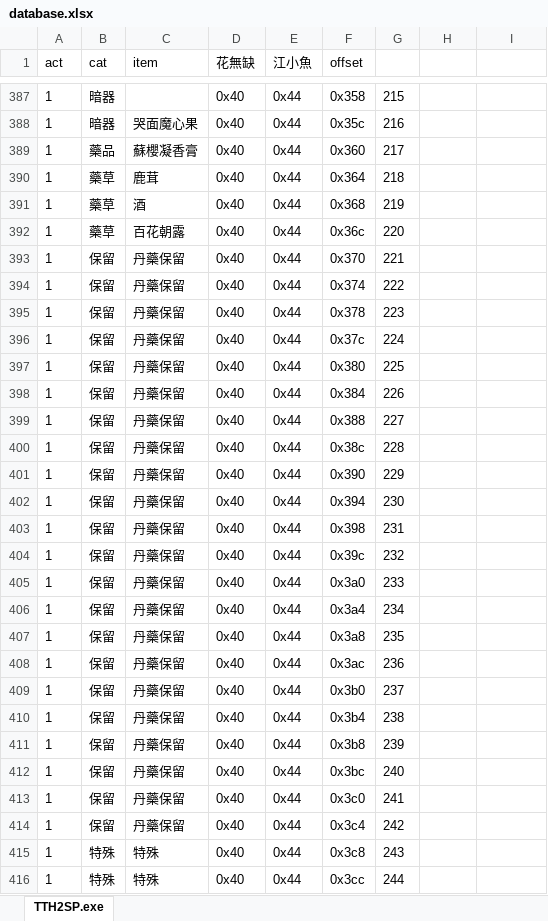
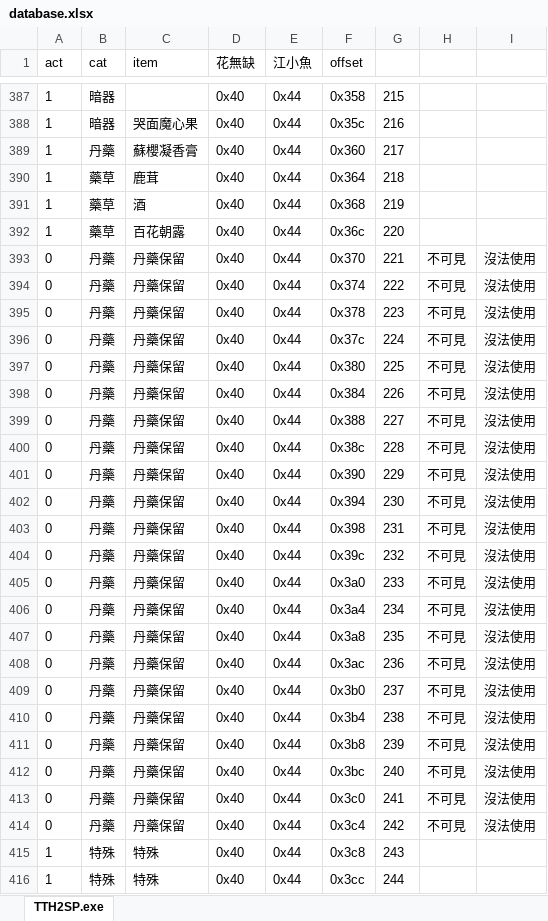
Before and after one commit to ZongSingHuang/TTH, an Excel workbook: database.xlsx, sheet TTH2SP.exe, drawn as a sheet; only a part is shown, gaps mark what is left out; values as stored, in another font and other column widths than the file's, no borders; the diff covers the shown part only; the diff names each change by its address in the sheet, - before the commit and + after, or states it on an @@ line.

```diff
--- a/database.xlsx (sheet TTH2SP.exe)
+++ b/database.xlsx (sheet TTH2SP.exe)
-B389 (cat): 藥品
+B389 (cat): 丹藥
-A393:A414 (act): 1
+A393:A414 (act): 0
-B393:B414 (cat): 保留
+B393:B414 (cat): 丹藥
-H393:H414: (empty)
+H393:H414: 不可見
-I393:I414: (empty)
+I393:I414: 沒法使用
```
Also changed, not shown: 2 added rows, 2 removed rows, 156 edited cells and cell formats elsewhere in this sheet.
